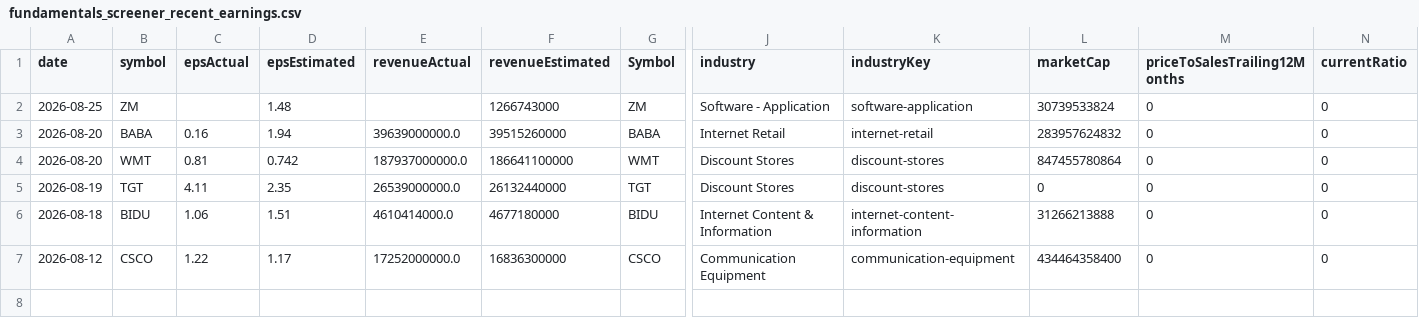
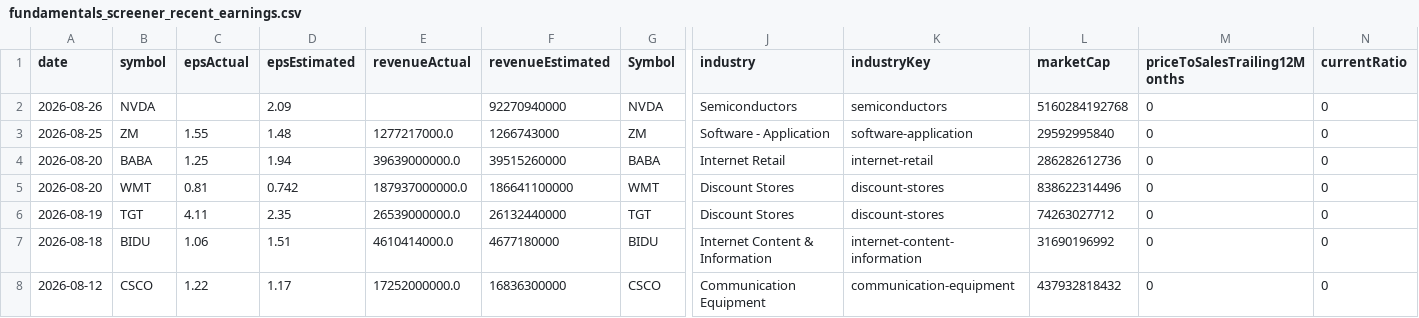
Before and after one commit to fishinmn/stock_screener, a CSV file: data/fundamentals_screener_recent_earnings.csv, drawn as a sheet; only a part is shown, gaps mark what is left out; addresses are those after the commit; rows hold the shown columns only; the diff names each change by its address in the sheet, - before the commit and + after, or states it on an @@ line.

```diff
--- a/data/fundamentals_screener_recent_earnings.csv
+++ b/data/fundamentals_screener_recent_earnings.csv
+row 2: 2026-08-26 | NVDA |  | 2.09 |  | 92270940000 | NVDA | Semiconductors | semiconductors | 5160284192768 | 0 | 0
-C3 (epsActual): (empty)
+C3 (epsActual): 1.55
-E3 (revenueActual): (empty)
+E3 (revenueActual): 1277217000.0
-L3 (marketCap): 30739533824
+L3 (marketCap): 29592995840
-C4 (epsActual): 0.16
+C4 (epsActual): 1.25
-L4 (marketCap): 283957624832
+L4 (marketCap): 286282612736
-L5 (marketCap): 847455780864
+L5 (marketCap): 838622314496
-L6 (marketCap): 0
+L6 (marketCap): 74263027712
-L7 (marketCap): 31266213888
+L7 (marketCap): 31690196992
-L8 (marketCap): 434464358400
+L8 (marketCap): 437932818432
```
Also changed, not shown: data/recent_earnings.csv, data/recent_earnings_data.csv, 9 other files.
